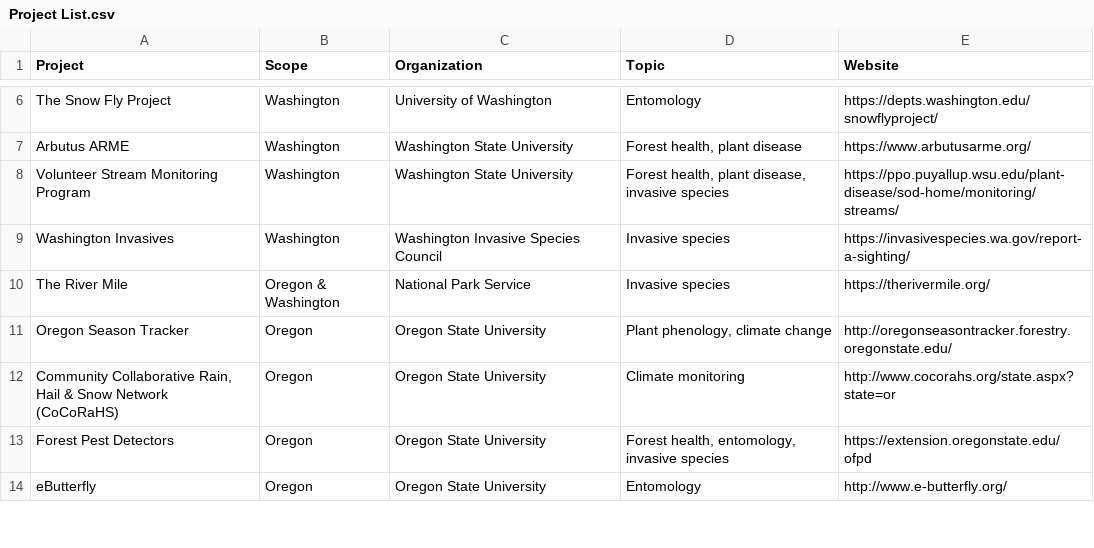
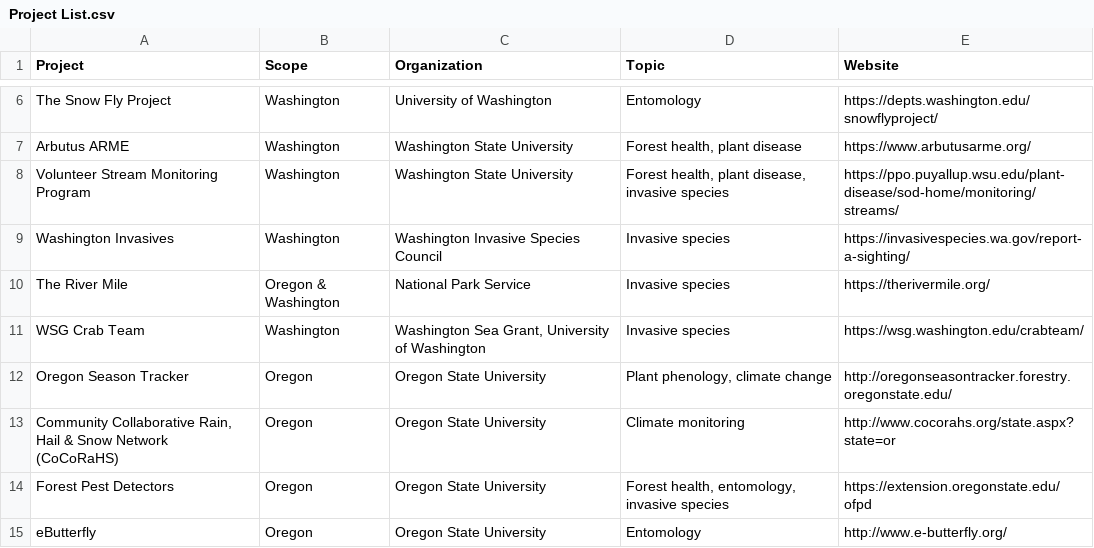
Before and after one commit to jmhulbert/pnwcitsci, a CSV file: files/data/Project List.csv, drawn as a sheet; only a part is shown, gaps mark what is left out; the diff names each change by its address in the sheet, - before the commit and + after, or states it on an @@ line.

Commit message:
Updated project list and added deadlines

```diff
--- a/files/data/Project List.csv
+++ b/files/data/Project List.csv
+row 11: WSG Crab Team | Washington | Washington Sea Grant, University of Washington | Invasive species | https://wsg.washington.edu/crabteam/
```
Also changed, not shown: 3 other files.
